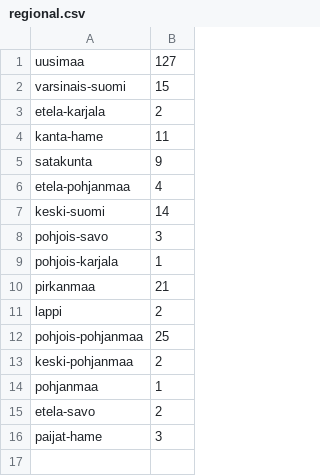
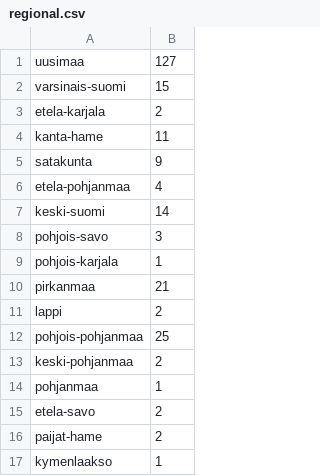
Before and after one commit to ahnl/covid-19.fi, a CSV file: regional.csv, drawn as a sheet.

Commit message:
Update regional.csv

```diff
--- a/regional.csv
+++ b/regional.csv
@@ -15,2 +15,3 @@ pohjanmaa,1
 etela-savo,2
-paijat-hame,3
+paijat-hame,2
+kymenlaakso,1
```
